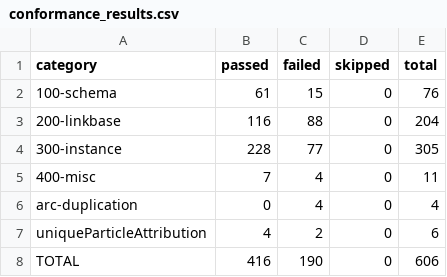
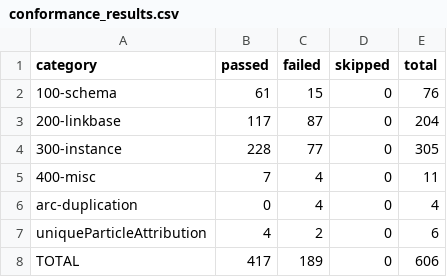
Before and after one commit to quambene/xbrl-rs, a CSV file: test_data/conformance_results.csv, drawn as a sheet.

Commit message:
Run conformance tests

```diff
--- a/test_data/conformance_results.csv
+++ b/test_data/conformance_results.csv
@@ -2,3 +2,3 @@ category,passed,failed,skipped,total
 100-schema,61,15,0,76
-200-linkbase,116,88,0,204
+200-linkbase,117,87,0,204
 300-instance,228,77,0,305
@@ -7,2 +7,2 @@ arc-duplication,0,4,0,4
 uniqueParticleAttribution,4,2,0,6
-TOTAL,416,190,0,606
+TOTAL,417,189,0,606
```
